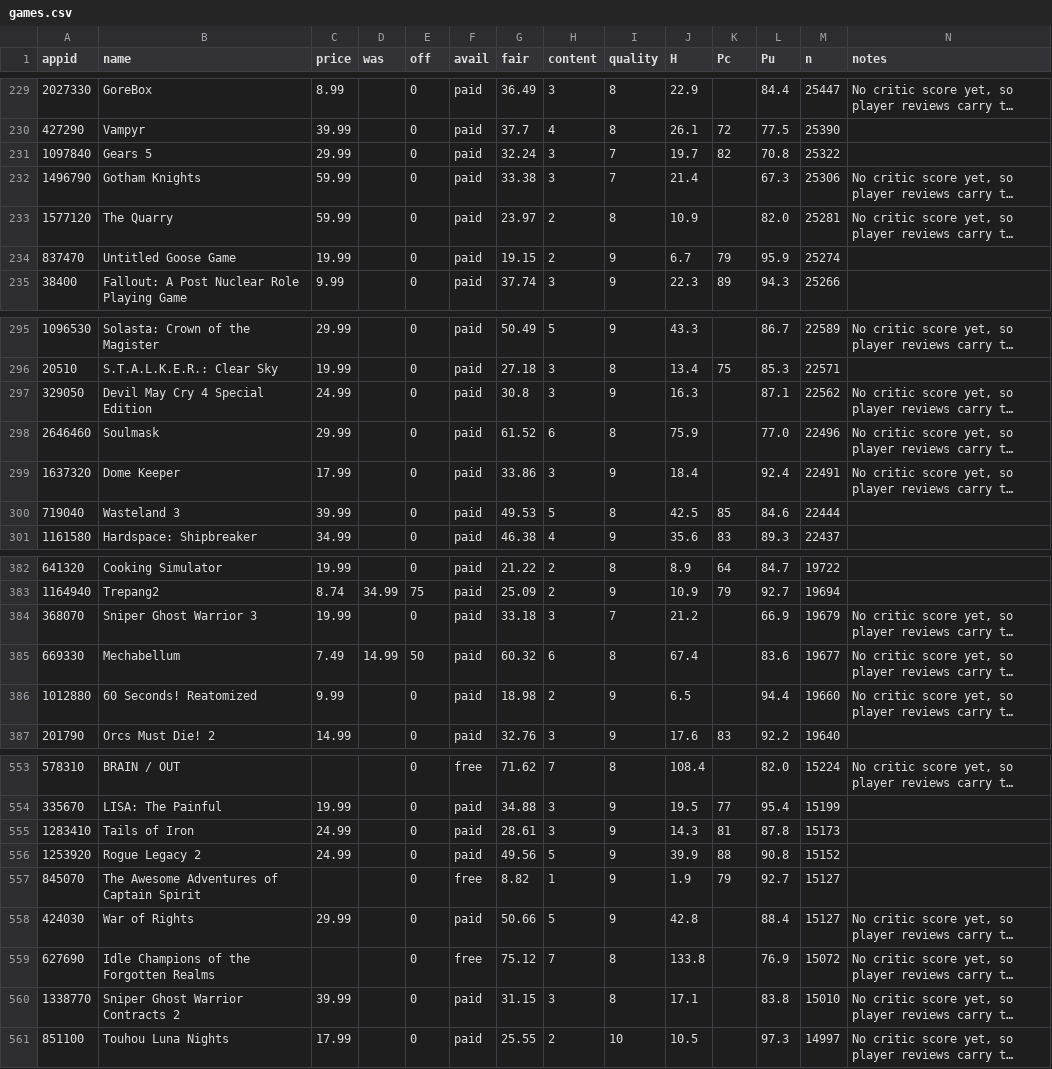
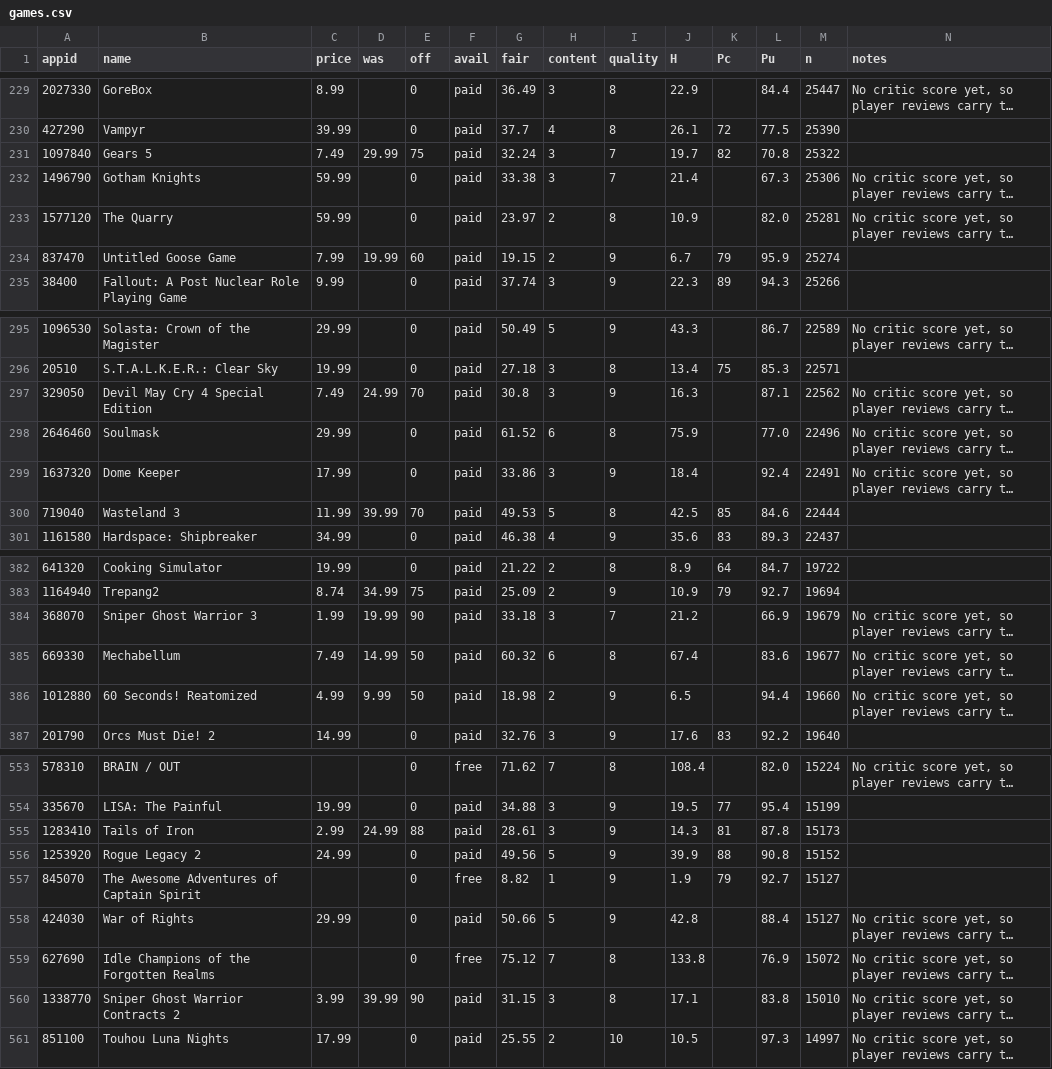
Before and after one commit to nb-tdfgames/tvvg, a CSV file: docs/games.csv, drawn as a sheet; only a part is shown, gaps mark what is left out; long unchanged cells end in …; the diff covers the shown part only; the diff names each change by its address in the sheet, - before the commit and + after, or states it on an @@ line.

Commit message:
Daily data update 2026-11-21

```diff
--- a/docs/games.csv
+++ b/docs/games.csv
-C231 (price): 29.99
+C231 (price): 7.49
-D231 (was): (empty)
+D231 (was): 29.99
-E231 (off): 0
+E231 (off): 75
-C234 (price): 19.99
+C234 (price): 7.99
-D234 (was): (empty)
+D234 (was): 19.99
-E234 (off): 0
+E234 (off): 60
-C297 (price): 24.99
+C297 (price): 7.49
-D297 (was): (empty)
+D297 (was): 24.99
-E297 (off): 0
+E297 (off): 70
-C300 (price): 39.99
+C300 (price): 11.99
-D300 (was): (empty)
+D300 (was): 39.99
-E300 (off): 0
+E300 (off): 70
-C384 (price): 19.99
+C384 (price): 1.99
-D384 (was): (empty)
+D384 (was): 19.99
-E384 (off): 0
+E384 (off): 90
-C386 (price): 9.99
+C386 (price): 4.99
-D386 (was): (empty)
+D386 (was): 9.99
-E386 (off): 0
+E386 (off): 50
-C555 (price): 24.99
+C555 (price): 2.99
-D555 (was): (empty)
+D555 (was): 24.99
-E555 (off): 0
+E555 (off): 88
-C560 (price): 39.99
+C560 (price): 3.99
-D560 (was): (empty)
+D560 (was): 39.99
-E560 (off): 0
+E560 (off): 90
```
Also changed, not shown: 47 edited cells elsewhere in this file, 1 other file.
